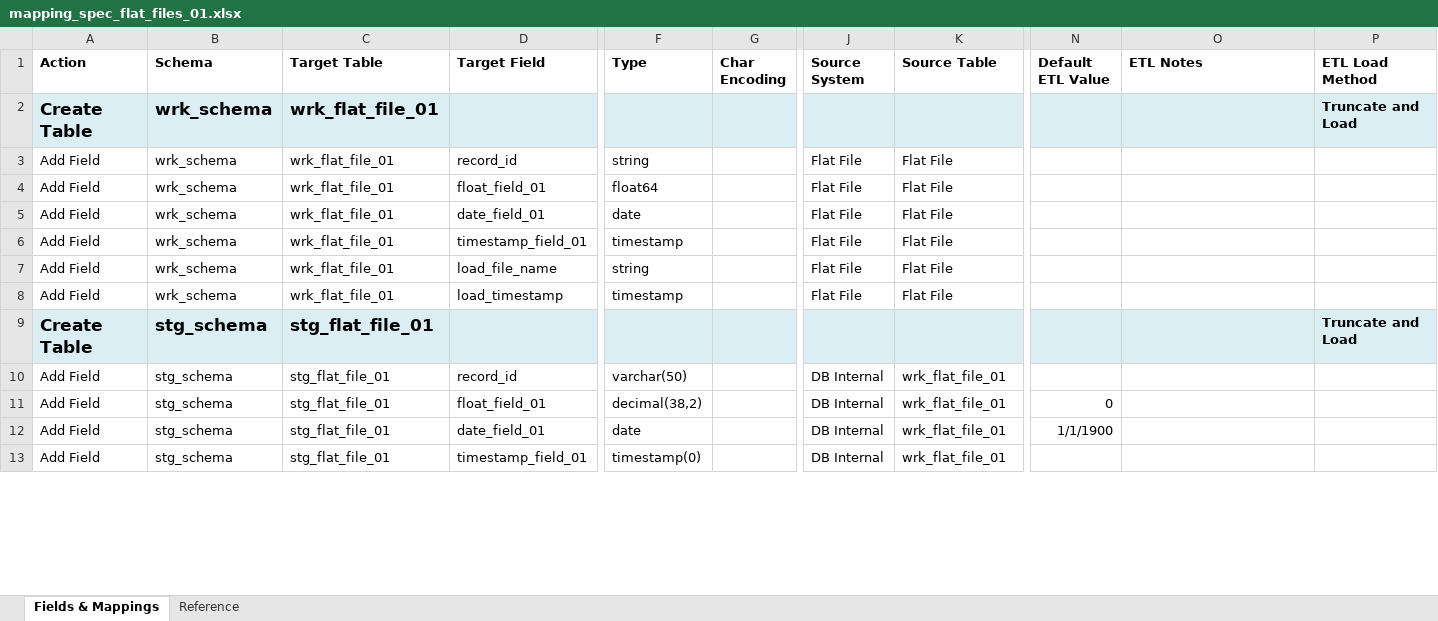
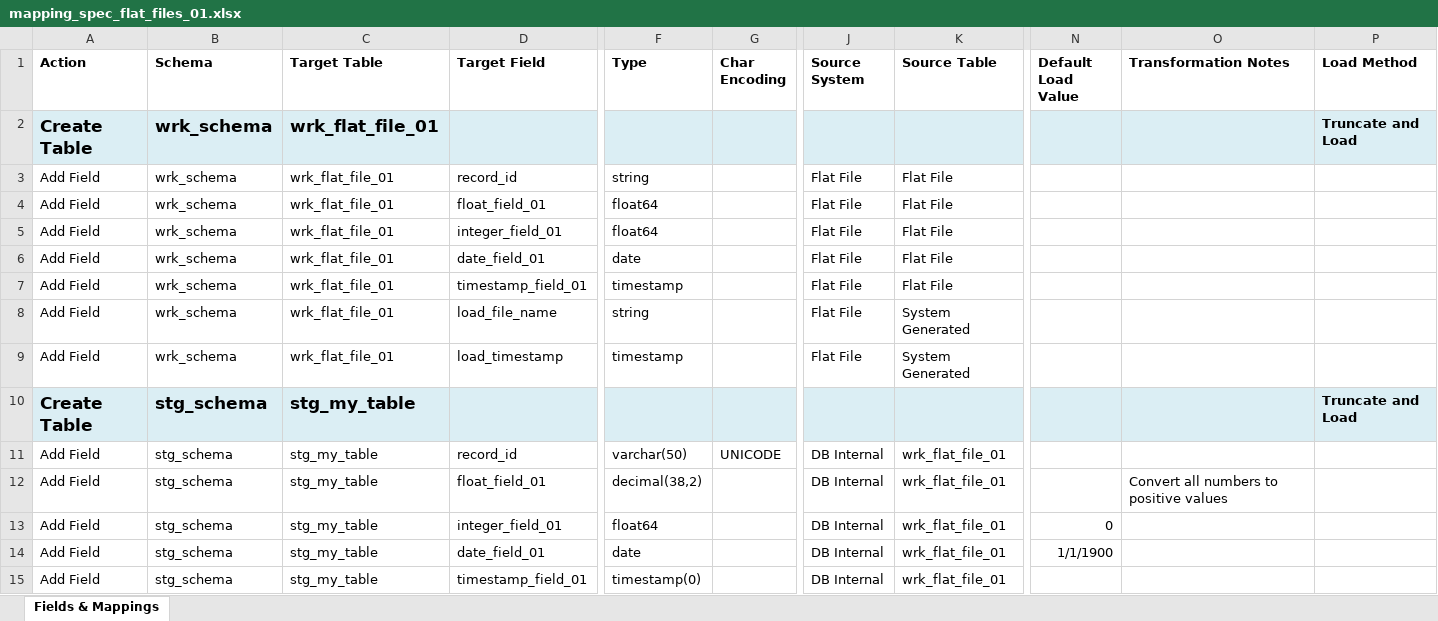
Before and after one commit to james-larsen/universal-flat-file-loader, an Excel workbook: templates/flat_files_01/support/mapping_spec_flat_files_01.xlsx, sheet Fields & Mappings, drawn as a sheet; only a part is shown, gaps mark what is left out; values as stored, in another font and other column widths than the file's, no borders; conditional formats not drawn; addresses are those after the commit; rows hold the shown columns only; the diff covers the shown part only; the diff names each change by its address in the sheet, - before the commit and + after, or states it on an @@ line.

Commit message:
On branch master 	modified:   .gitignore 	modified:   README.md 	modified:   templates/flat_files_01/file_to_process_01.txt 	modified:   templates/flat_files_01/support/mapping_spec_flat_files_01.xlsx 	modified:   templates/flat_files_01/support/stg to target load - flat_files_01.sql 	modified:   templates/flat_files_01/support/wrk to stg load - flat_files_01.sql

```diff
--- a/templates/flat_files_01/support/mapping_spec_flat_files_01.xlsx (sheet Fields & Mappings)
+++ b/templates/flat_files_01/support/mapping_spec_flat_files_01.xlsx (sheet Fields & Mappings)
@@ sheet tab hidden: Reference @@
-N1: Default ETL Value
+N1: Default Load Value
-O1: ETL Notes
+O1: Transformation Notes
-P1: ETL Load Method
+P1: Load Method
+row 5: Add Field | wrk_schema | wrk_flat_file_01 | integer_field_01 | float64 |  | Flat File | Flat File
-K8:K9 (Source Table): Flat File
+K8:K9 (Source Table): System Generated
-C10:C12 (Target Table): stg_flat_file_01
+C10:C12 (Target Table): stg_my_table
-G11 (Char Encoding): (empty)
+G11 (Char Encoding): UNICODE
-N12 (Default Load Value): 0
+N12 (Default Load Value): (empty)
-O12 (Transformation Notes): (empty)
+O12 (Transformation Notes): Convert all numbers to positive values
+row 13: Add Field | stg_schema | stg_my_table | integer_field_01 | float64 |  | DB Internal | wrk_flat_file_01 | 0
-C14:C15 (Target Table): stg_flat_file_01
+C14:C15 (Target Table): stg_my_table
```
Also changed, not shown: 3 added rows and 20 edited cells elsewhere in this sheet, 5 other files.
